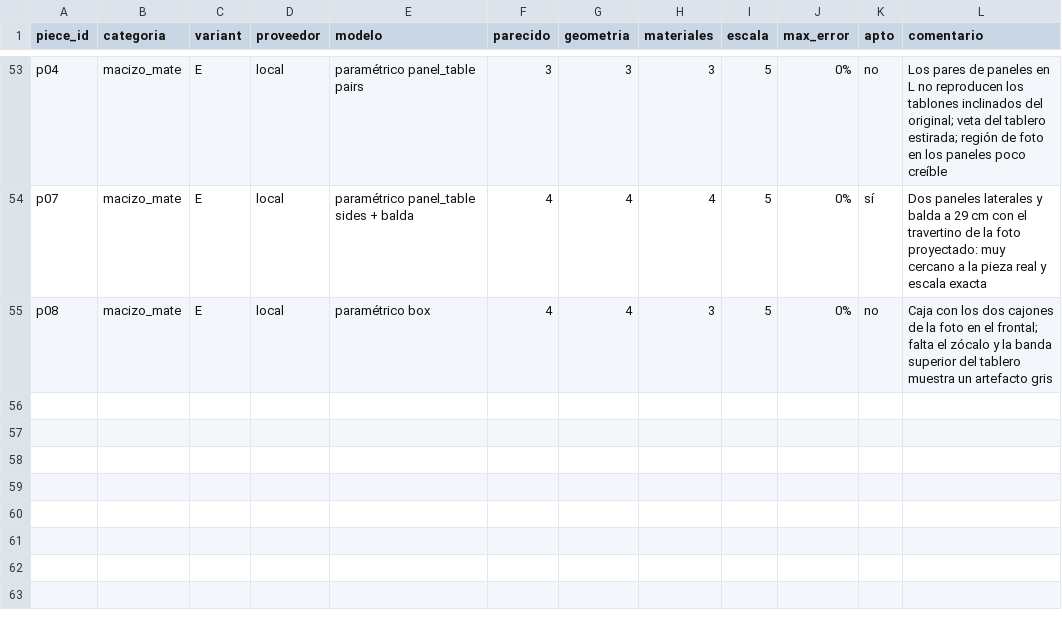
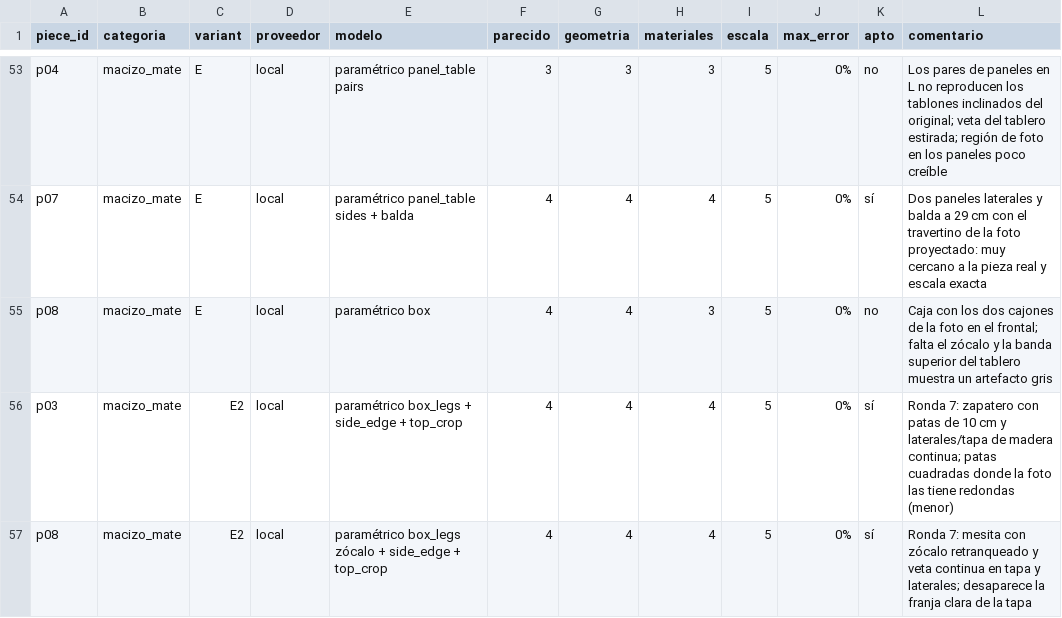
Before and after one commit to Jorgerl02/site-hassle, a CSV file: outputs/25_juez_claude_p04.csv, drawn as a sheet; only a part is shown, gaps mark what is left out.

```diff
--- a/outputs/25_juez_claude_p04.csv
+++ b/outputs/25_juez_claude_p04.csv
@@ -55 +55,3 @@ p07,macizo_mate,E,local,paramétrico panel_table sides + balda,4,4,4,5,0%,sí,"D
 p08,macizo_mate,E,local,paramétrico box,4,4,3,5,0%,no,"Caja con los dos cajones de la foto en el frontal; falta el zócalo y la banda superior del tablero muestra un artefacto gris"
+p03,macizo_mate,E2,local,paramétrico box_legs + side_edge + top_crop,4,4,4,5,0%,sí,"Ronda 7: zapatero con patas de 10 cm y laterales/tapa de madera continua; patas cuadradas donde la foto las tiene redondas (menor)"
+p08,macizo_mate,E2,local,paramétrico box_legs zócalo + side_edge + top_crop,4,4,4,5,0%,sí,"Ronda 7: mesita con zócalo retranqueado y veta continua en tapa y laterales; desaparece la franja clara de la tapa"
```
Also changed, not shown: 7 other files.
